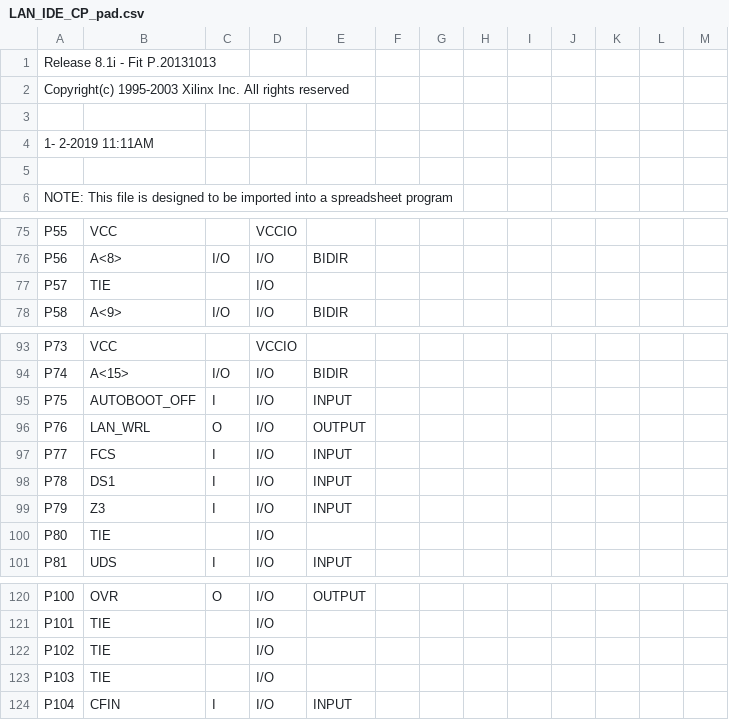
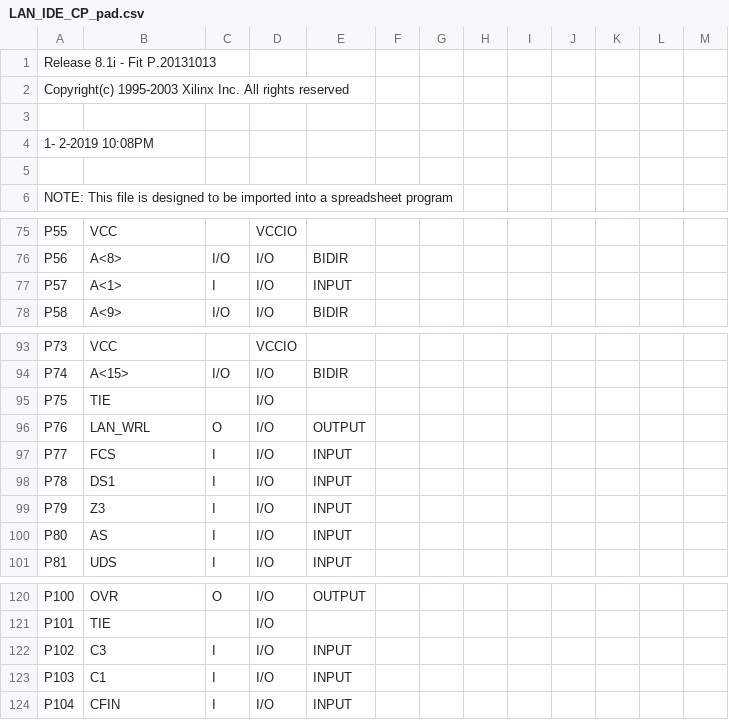
Before and after one commit to metaneutrons/Zorro-LAN-IDE, a CSV file: Logic/LAN_IDE/LAN_IDE_CP_pad.csv, drawn as a sheet; only a part is shown, gaps mark what is left out.

```diff
--- a/Logic/LAN_IDE/LAN_IDE_CP_pad.csv
+++ b/Logic/LAN_IDE/LAN_IDE_CP_pad.csv
@@ -3,3 +3,3 @@ Copyright(c) 1995-2003 Xilinx Inc. All rights reserved
 
- 1- 2-2019 11:11AM
+ 1- 2-2019 10:08PM
 
@@ -76,3 +76,3 @@ P55,VCC,,VCCIO,,,,,,,,,,
 P56,A<8>,I/O,I/O,BIDIR,,,,,,,,,
-P57,TIE,,I/O,,,,,,,,,,
+P57,A<1>,I,I/O,INPUT,,,,,,,,,
 P58,A<9>,I/O,I/O,BIDIR,,,,,,,,,
@@ -94,3 +94,3 @@ P73,VCC,,VCCIO,,,,,,,,,,
 P74,A<15>,I/O,I/O,BIDIR,,,,,,,,,
-P75,AUTOBOOT_OFF,I,I/O,INPUT,,,,,,,,,
+P75,TIE,,I/O,,,,,,,,,,
 P76,LAN_WRL,O,I/O,OUTPUT,,,,,,,,,
@@ -99,3 +99,3 @@ P78,DS1,I,I/O,INPUT,,,,,,,,,
 P79,Z3,I,I/O,INPUT,,,,,,,,,
-P80,TIE,,I/O,,,,,,,,,,
+P80,AS,I,I/O,INPUT,,,,,,,,,
 P81,UDS,I,I/O,INPUT,,,,,,,,,
@@ -121,4 +121,4 @@ P100,OVR,O,I/O,OUTPUT,,,,,,,,,
 P101,TIE,,I/O,,,,,,,,,,
-P102,TIE,,I/O,,,,,,,,,,
-P103,TIE,,I/O,,,,,,,,,,
+P102,C3,I,I/O,INPUT,,,,,,,,,
+P103,C1,I,I/O,INPUT,,,,,,,,,
 P104,CFIN,I,I/O,INPUT,,,,,,,,,
```
Also changed, not shown: 32 other files.
